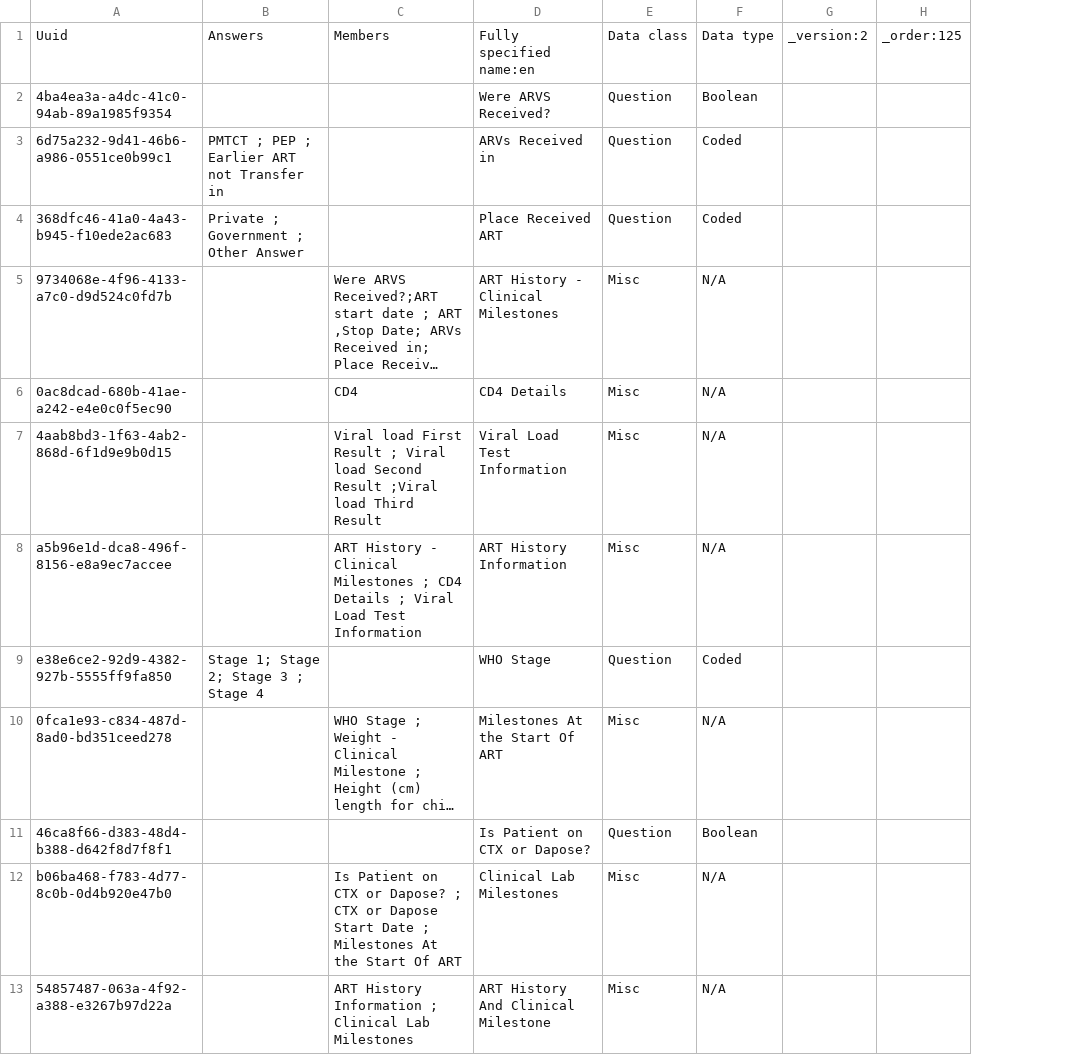
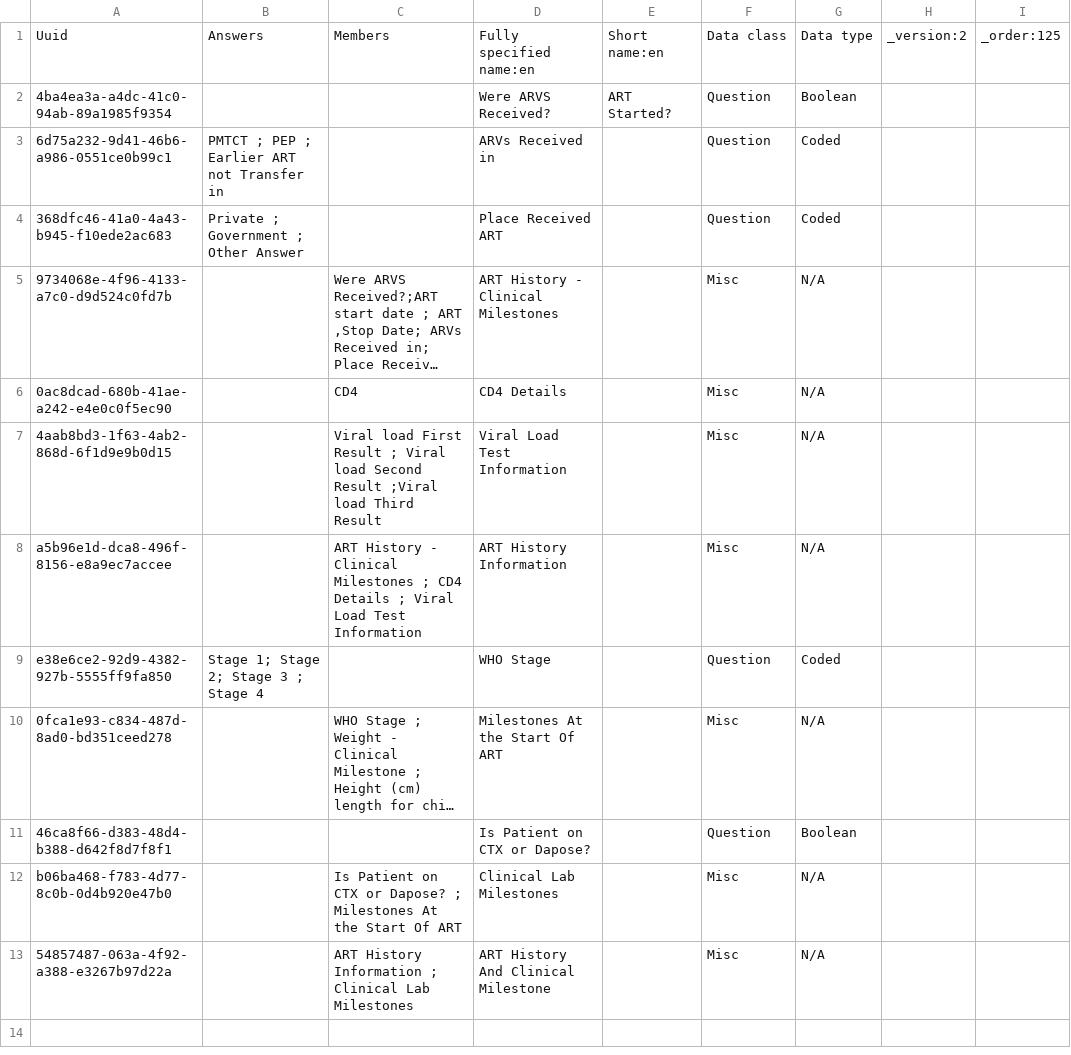
Before and after one commit to IntelliSOFT-Consulting/kspras_metadata, a CSV file: configuration/concepts/art_history_and_clinical_milestone_concept_set.csv, drawn as a sheet; long unchanged cells end in …; the diff names each change by its address in the sheet, - before the commit and + after, or states it on an @@ line.

```diff
--- a/configuration/concepts/art_history_and_clinical_milestone_concept_set.csv
+++ b/configuration/concepts/art_history_and_clinical_milestone_concept_set.csv
+column E, rows 1-2: Short name:en | ART Started?
-C12: …Dapose? ; CTX or Dapose Start Date ; Milestones At…
+C12: …Dapose? ; Milestones At…
```
Also changed, not shown: configuration/concepts/art_history_and_clinical_milestones.csv, configuration/concepts/hiv_personal_history_concept_set.csv.
